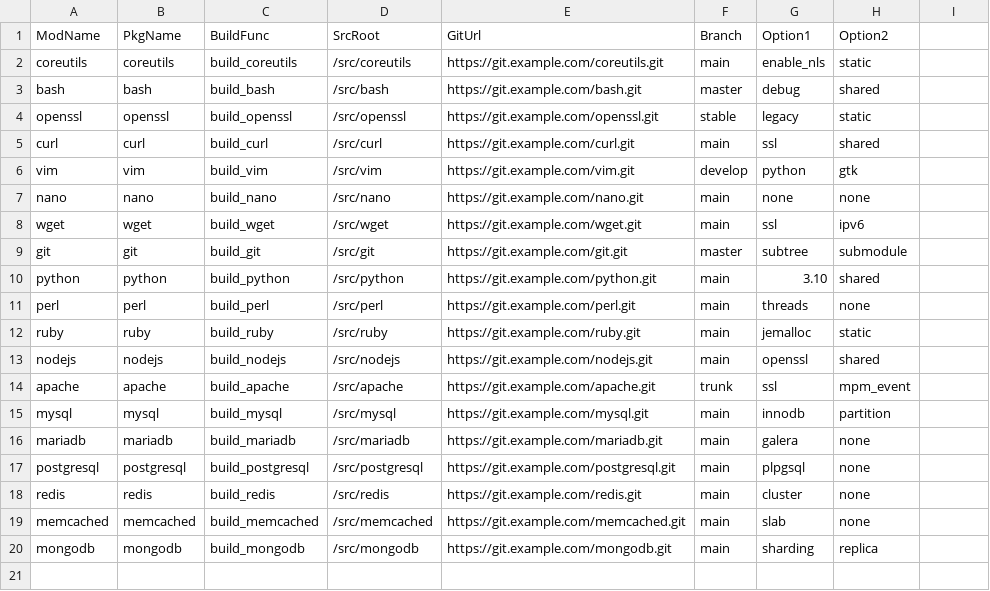
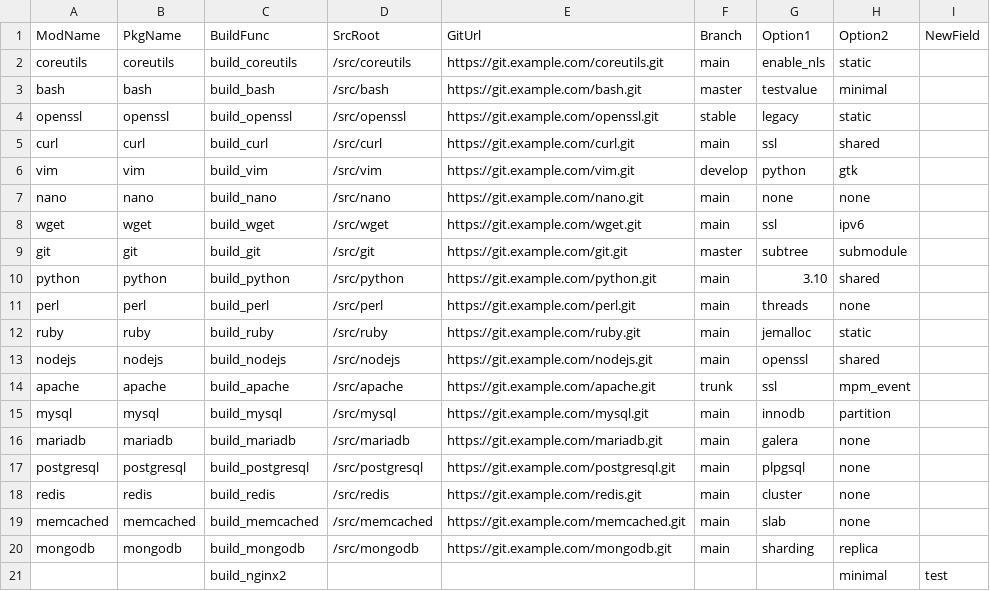
Before and after one commit to juitem/OscarSeries, a CSV file: CSVrwByBuildFunc/mydata.csv, drawn as a sheet; the diff names each change by its address in the sheet, - before the commit and + after, or states it on an @@ line.

```diff
--- a/CSVrwByBuildFunc/mydata.csv
+++ b/CSVrwByBuildFunc/mydata.csv
-I1: (empty)
+I1: NewField
-G3 (Option1): debug
+G3 (Option1): testvalue
-H3 (Option2): shared
+H3 (Option2): minimal
+row 21:  |  | build_nginx2 |  |  |  |  | minimal | test
```
Also changed, not shown: 3 other files.
